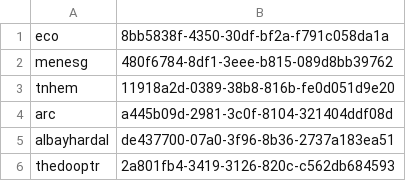
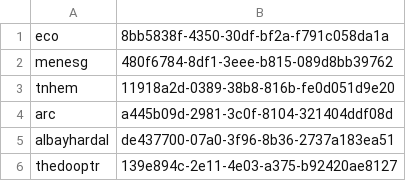
Before and after one commit to Caticer/1.16.x_server, a CSV file: plugins/Essentials/usermap.csv, drawn as a sheet.

```diff
--- a/plugins/Essentials/usermap.csv
+++ b/plugins/Essentials/usermap.csv
@@ -5,2 +5,2 @@ arc,a445b09d-2981-3c0f-8104-321404ddf08d
 albayhardal,de437700-07a0-3f96-8b36-2737a183ea51
-thedooptr,2a801fb4-3419-3126-820c-c562db684593
+thedooptr,139e894c-2e11-4e03-a375-b92420ae8127
```
Also changed, not shown: 28 other files.
